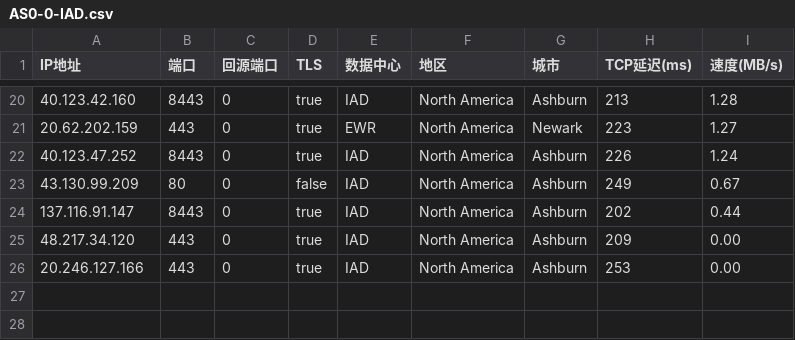
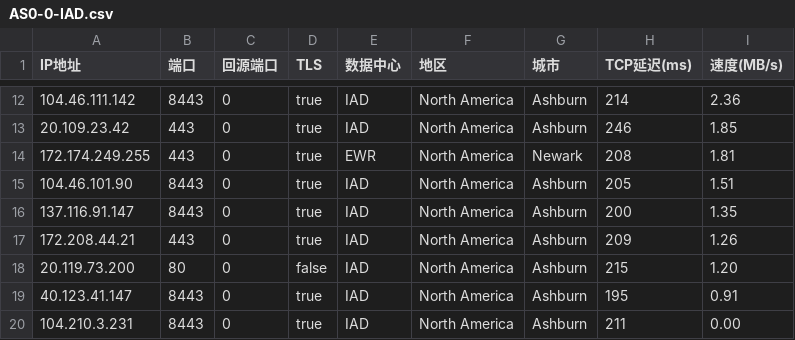
Before and after one commit to zhstzzy/rule, a CSV file: csv_cm/AS0-0-IAD.csv, drawn as a sheet; only a part is shown, gaps mark what is left out; the diff covers the shown part only.

```diff
--- a/csv_cm/AS0-0-IAD.csv
+++ b/csv_cm/AS0-0-IAD.csv
@@ -20,7 +12,9 @@
-40.123.42.160,8443,0,true,IAD,North America,Ashburn,213,1.28
-20.62.202.159,443,0,true,EWR,North America,Newark,223,1.27
-40.123.47.252,8443,0,true,IAD,North America,Ashburn,226,1.24
-43.130.99.209,80,0,false,IAD,North America,Ashburn,249,0.67
-137.116.91.147,8443,0,true,IAD,North America,Ashburn,202,0.44
-48.217.34.120,443,0,true,IAD,North America,Ashburn,209,0.00
-20.246.127.166,443,0,true,IAD,North America,Ashburn,253,0.00
+104.46.111.142,8443,0,true,IAD,North America,Ashburn,214,2.36
+20.109.23.42,443,0,true,IAD,North America,Ashburn,246,1.85
+172.174.249.255,443,0,true,EWR,North America,Newark,208,1.81
+104.46.101.90,8443,0,true,IAD,North America,Ashburn,205,1.51
+137.116.91.147,8443,0,true,IAD,North America,Ashburn,200,1.35
+172.208.44.21,443,0,true,IAD,North America,Ashburn,209,1.26
+20.119.73.200,80,0,false,IAD,North America,Ashburn,215,1.20
+40.123.41.147,8443,0,true,IAD,North America,Ashburn,195,0.91
+104.210.3.231,8443,0,true,IAD,North America,Ashburn,211,0.00
```
Also changed, not shown: 2 added rows, 10 removed rows and 20 edited cells elsewhere in this file, csv_cm/AS0-0-HKG.csv, csv_cm/AS0-0-LAX.csv, 10 other files.
